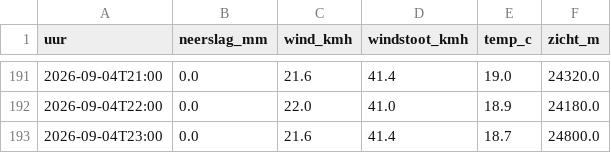
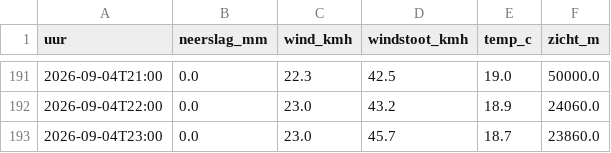
Before and after one commit to RoberR1990/MapsRotterdam, a CSV file: weer/rotterdam.csv, drawn as a sheet; only a part is shown, gaps mark what is left out; the diff covers the shown part only.

```diff
--- a/weer/rotterdam.csv
+++ b/weer/rotterdam.csv
@@ -191,3 +191,3 @@ uur,neerslag_mm,wind_kmh,windstoot_kmh,temp_c,zicht_m
-2026-09-04T21:00,0.0,21.6,41.4,19.0,24320.0
-2026-09-04T22:00,0.0,22.0,41.0,18.9,24180.0
-2026-09-04T23:00,0.0,21.6,41.4,18.7,24800.0
+2026-09-04T21:00,0.0,22.3,42.5,19.0,50000.0
+2026-09-04T22:00,0.0,23.0,43.2,18.9,24060.0
+2026-09-04T23:00,0.0,23.0,45.7,18.7,23860.0
```
Also changed, not shown: 64 edited cells elsewhere in this file, 4 other files.
